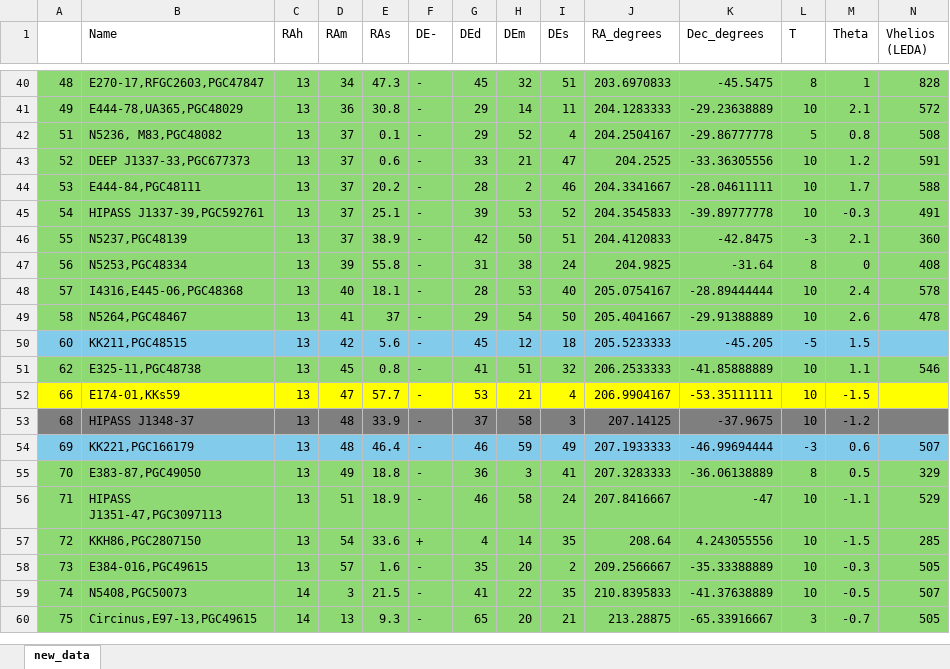
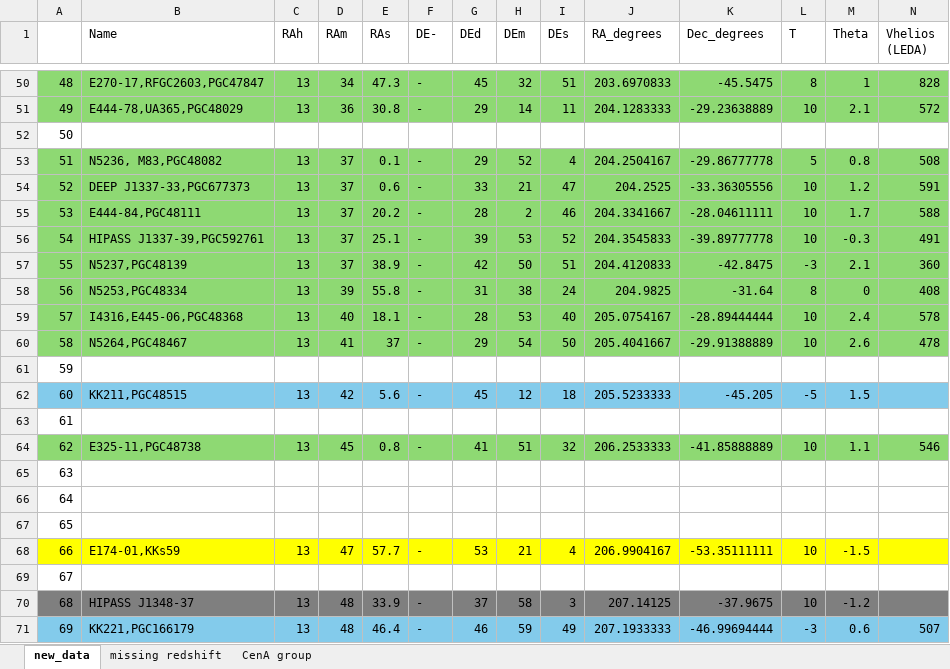
Before and after one commit to AdrianFaucher/project_3A, an Excel workbook: new_data_excel1.xlsx, sheet new_data, drawn as a sheet; only a part is shown, gaps mark what is left out; the shorter side is filled out with more unchanged rows; values as stored, in another font and other column widths than the file's, no borders; rows hold the shown columns only; the diff covers the shown part only; the diff names each change by its address in the sheet, - before the commit and + after, or states it on an @@ line.

Commit message:
merging of data

```diff
--- a/new_data_excel1.xlsx (sheet new_data)
+++ b/new_data_excel1.xlsx (sheet new_data)
+sheet tab: missing redshift
+sheet tab: CenA group
+row 52: 50
+row 61: 59
+row 63: 61
+row 65: 63
+row 66: 64
+row 67: 65
+row 69: 67
```
Also changed, not shown: 10 added rows elsewhere in this sheet, formulas that keep their value, 12 other files.
